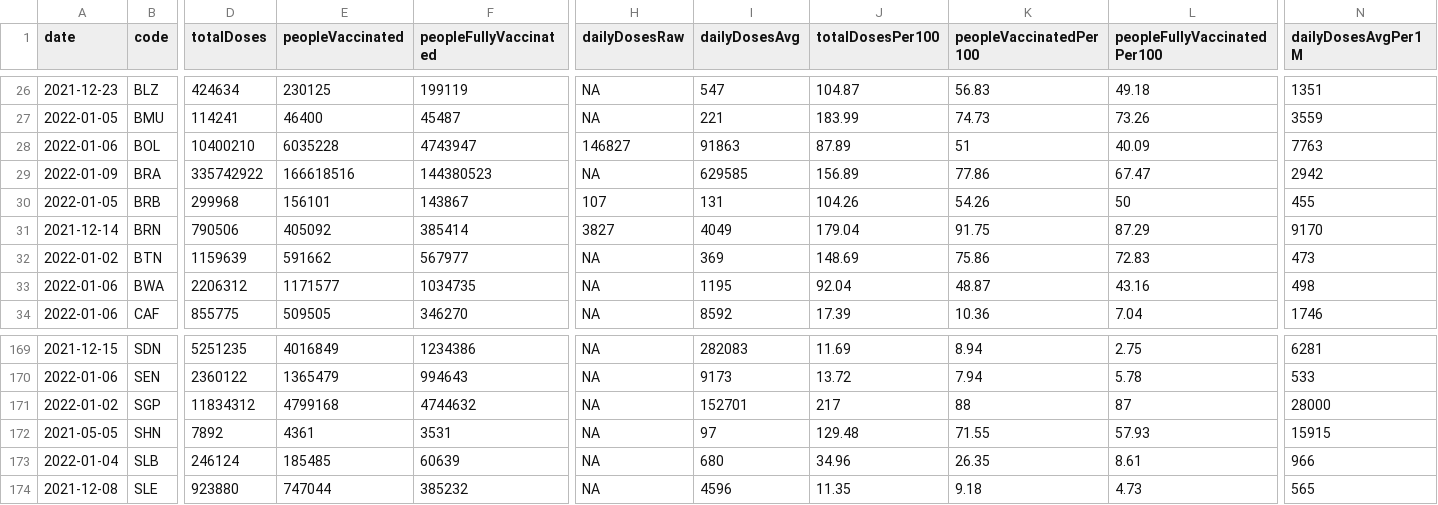
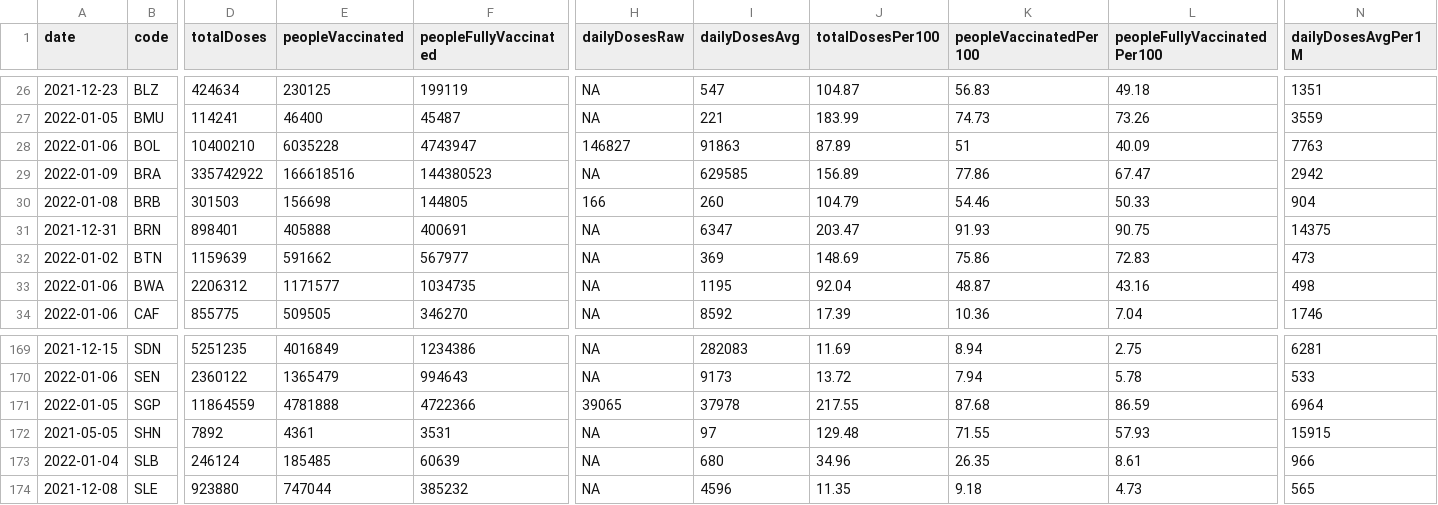
Before and after one commit to codecreative/covid-regional, a CSV file: with-regions-v2.csv, drawn as a sheet; only a part is shown, gaps mark what is left out; the diff covers the shown part only; the diff names each change by its address in the sheet, - before the commit and + after, or states it on an @@ line.

```diff
--- a/with-regions-v2.csv
+++ b/with-regions-v2.csv
-A30 (date): 2022-01-05
+A30 (date): 2022-01-08
-D30 (totalDoses): 299968
+D30 (totalDoses): 301503
-E30 (peopleVaccinated): 156101
+E30 (peopleVaccinated): 156698
-F30 (peopleFullyVaccinated): 143867
+F30 (peopleFullyVaccinated): 144805
-H30 (dailyDosesRaw): 107
+H30 (dailyDosesRaw): 166
-I30 (dailyDosesAvg): 131
+I30 (dailyDosesAvg): 260
-J30 (totalDosesPer100): 104.26
+J30 (totalDosesPer100): 104.79
-K30 (peopleVaccinatedPer100): 54.26
+K30 (peopleVaccinatedPer100): 54.46
-L30 (peopleFullyVaccinatedPer100): 50
+L30 (peopleFullyVaccinatedPer100): 50.33
-N30 (dailyDosesAvgPer1M): 455
+N30 (dailyDosesAvgPer1M): 904
-A31 (date): 2021-12-14
+A31 (date): 2021-12-31
-D31 (totalDoses): 790506
+D31 (totalDoses): 898401
-E31 (peopleVaccinated): 405092
+E31 (peopleVaccinated): 405888
-F31 (peopleFullyVaccinated): 385414
+F31 (peopleFullyVaccinated): 400691
-H31 (dailyDosesRaw): 3827
+H31 (dailyDosesRaw): NA
-I31 (dailyDosesAvg): 4049
+I31 (dailyDosesAvg): 6347
-J31 (totalDosesPer100): 179.04
+J31 (totalDosesPer100): 203.47
-K31 (peopleVaccinatedPer100): 91.75
+K31 (peopleVaccinatedPer100): 91.93
-L31 (peopleFullyVaccinatedPer100): 87.29
+L31 (peopleFullyVaccinatedPer100): 90.75
-N31 (dailyDosesAvgPer1M): 9170
+N31 (dailyDosesAvgPer1M): 14375
-A171 (date): 2022-01-02
+A171 (date): 2022-01-05
-D171 (totalDoses): 11834312
+D171 (totalDoses): 11864559
-E171 (peopleVaccinated): 4799168
+E171 (peopleVaccinated): 4781888
-F171 (peopleFullyVaccinated): 4744632
+F171 (peopleFullyVaccinated): 4722366
-H171 (dailyDosesRaw): NA
+H171 (dailyDosesRaw): 39065
-I171 (dailyDosesAvg): 152701
+I171 (dailyDosesAvg): 37978
-J171 (totalDosesPer100): 217
+J171 (totalDosesPer100): 217.55
-K171 (peopleVaccinatedPer100): 88
+K171 (peopleVaccinatedPer100): 87.68
-L171 (peopleFullyVaccinatedPer100): 87
+L171 (peopleFullyVaccinatedPer100): 86.59
-N171 (dailyDosesAvgPer1M): 28000
+N171 (dailyDosesAvgPer1M): 6964
```
Also changed, not shown: 138 edited cells elsewhere in this file, with-regions-calculated.csv, with-regions.csv.
